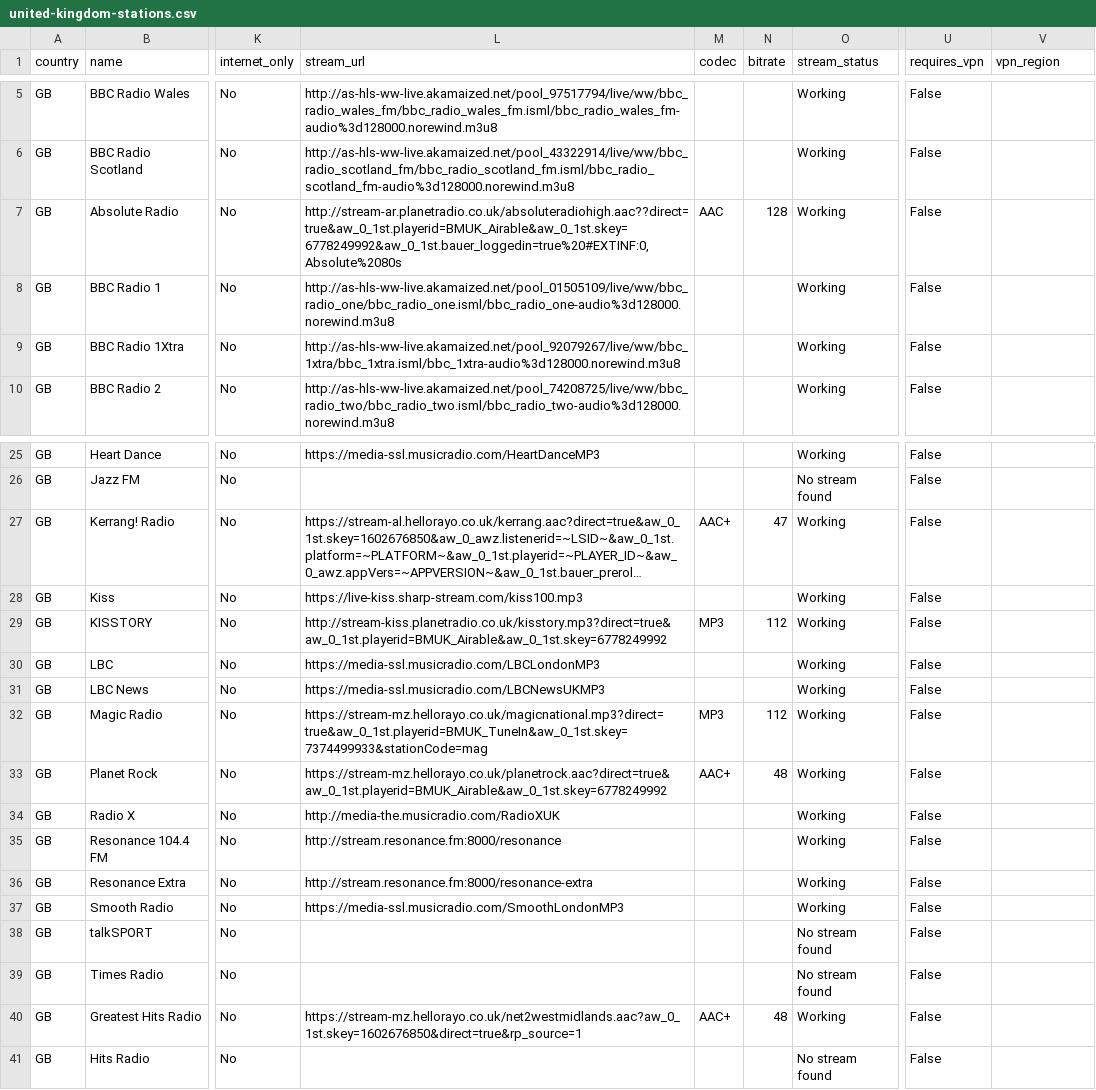
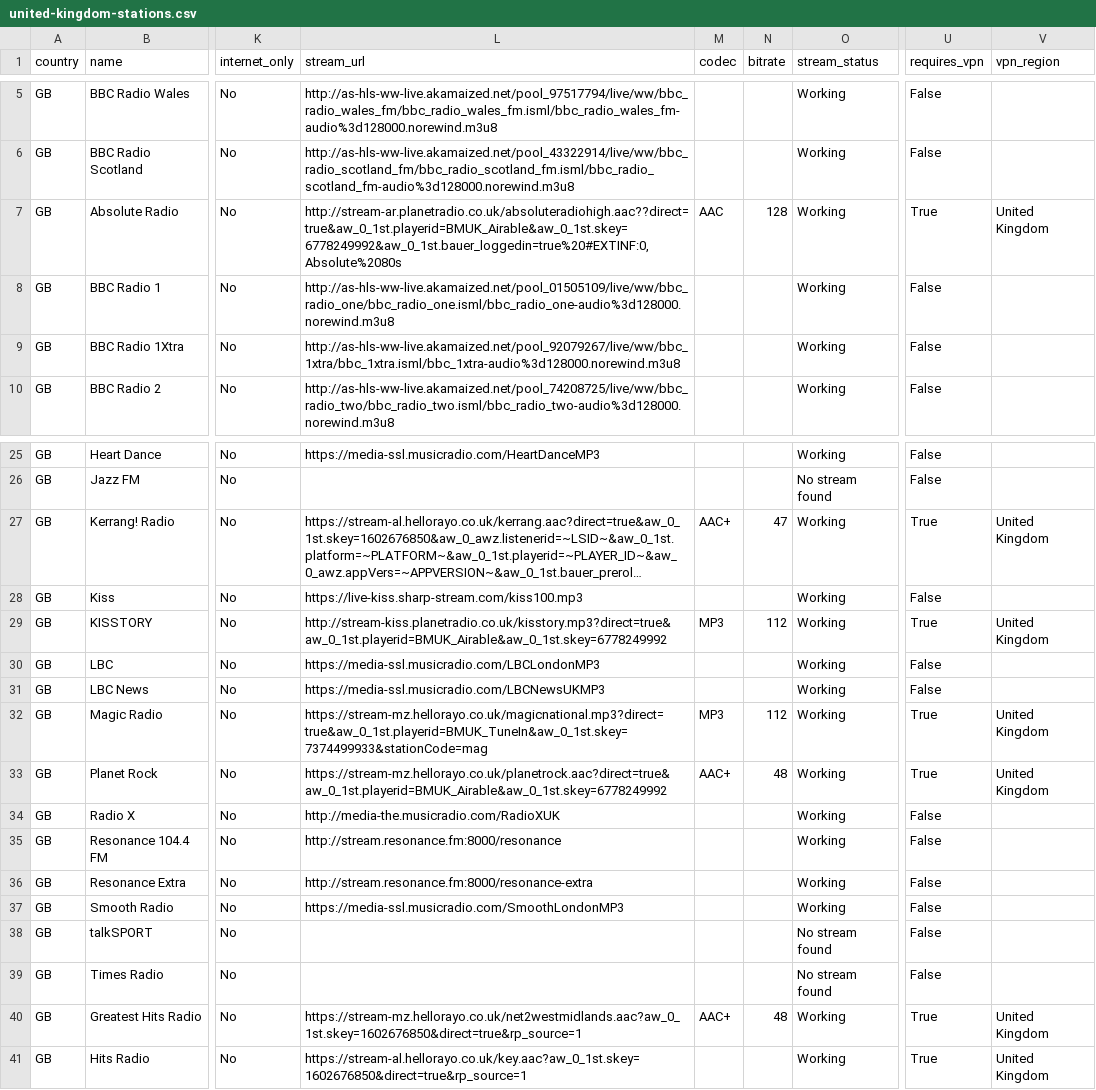
Before and after one commit to spyroskotsakis/DialShift, a CSV file: data/canonical/united-kingdom-stations.csv, drawn as a sheet; only a part is shown, gaps mark what is left out; long unchanged cells end in …; the diff names each change by its address in the sheet, - before the commit and + after, or states it on an @@ line.

```diff
--- a/data/canonical/united-kingdom-stations.csv
+++ b/data/canonical/united-kingdom-stations.csv
-U7 (requires_vpn): False
+U7 (requires_vpn): True
-V7 (vpn_region): (empty)
+V7 (vpn_region): United Kingdom
-U27 (requires_vpn): False
+U27 (requires_vpn): True
-V27 (vpn_region): (empty)
+V27 (vpn_region): United Kingdom
-U29 (requires_vpn): False
+U29 (requires_vpn): True
-V29 (vpn_region): (empty)
+V29 (vpn_region): United Kingdom
-U32:U33 (requires_vpn): False
+U32:U33 (requires_vpn): True
-V32:V33 (vpn_region): (empty)
+V32:V33 (vpn_region): United Kingdom
-U40:U41 (requires_vpn): False
+U40:U41 (requires_vpn): True
-V40:V41 (vpn_region): (empty)
+V40:V41 (vpn_region): United Kingdom
-L41 (stream_url): (empty)
+L41 (stream_url): https://stream-al.hellorayo.co.uk/key.aac?aw_0_1st.skey=1602676850&direct=true&rp_source=1
-O41 (stream_status): No stream found
+O41 (stream_status): Working
```
Also changed, not shown: 3 other files.
